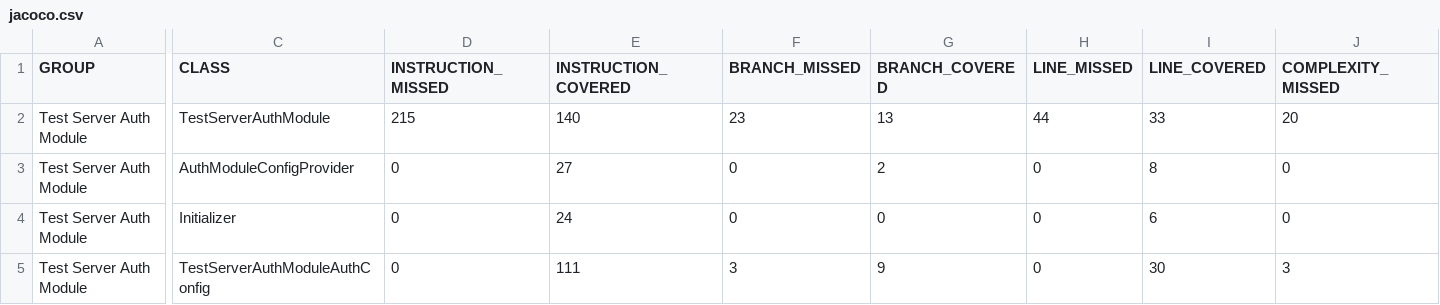
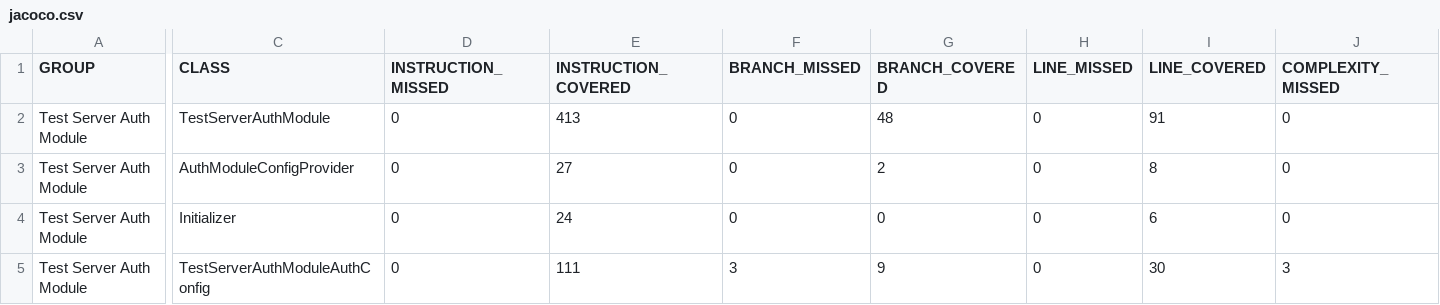
Before and after one commit to trajano/jaspic-tester, a CSV file: test-server-auth-module/jacoco/jacoco.csv, drawn as a sheet; only a part is shown, gaps mark what is left out; the diff covers the shown part only; the diff names each change by its address in the sheet, - before the commit and + after, or states it on an @@ line.

```diff
--- a/test-server-auth-module/jacoco/jacoco.csv
+++ b/test-server-auth-module/jacoco/jacoco.csv
-D2 (INSTRUCTION_MISSED): 215
+D2 (INSTRUCTION_MISSED): 0
-E2 (INSTRUCTION_COVERED): 140
+E2 (INSTRUCTION_COVERED): 413
-F2 (BRANCH_MISSED): 23
+F2 (BRANCH_MISSED): 0
-G2 (BRANCH_COVERED): 13
+G2 (BRANCH_COVERED): 48
-H2 (LINE_MISSED): 44
+H2 (LINE_MISSED): 0
-I2 (LINE_COVERED): 33
+I2 (LINE_COVERED): 91
-J2 (COMPLEXITY_MISSED): 20
+J2 (COMPLEXITY_MISSED): 0
```
Also changed, not shown: 3 edited cells elsewhere in this file, 55 other files.
